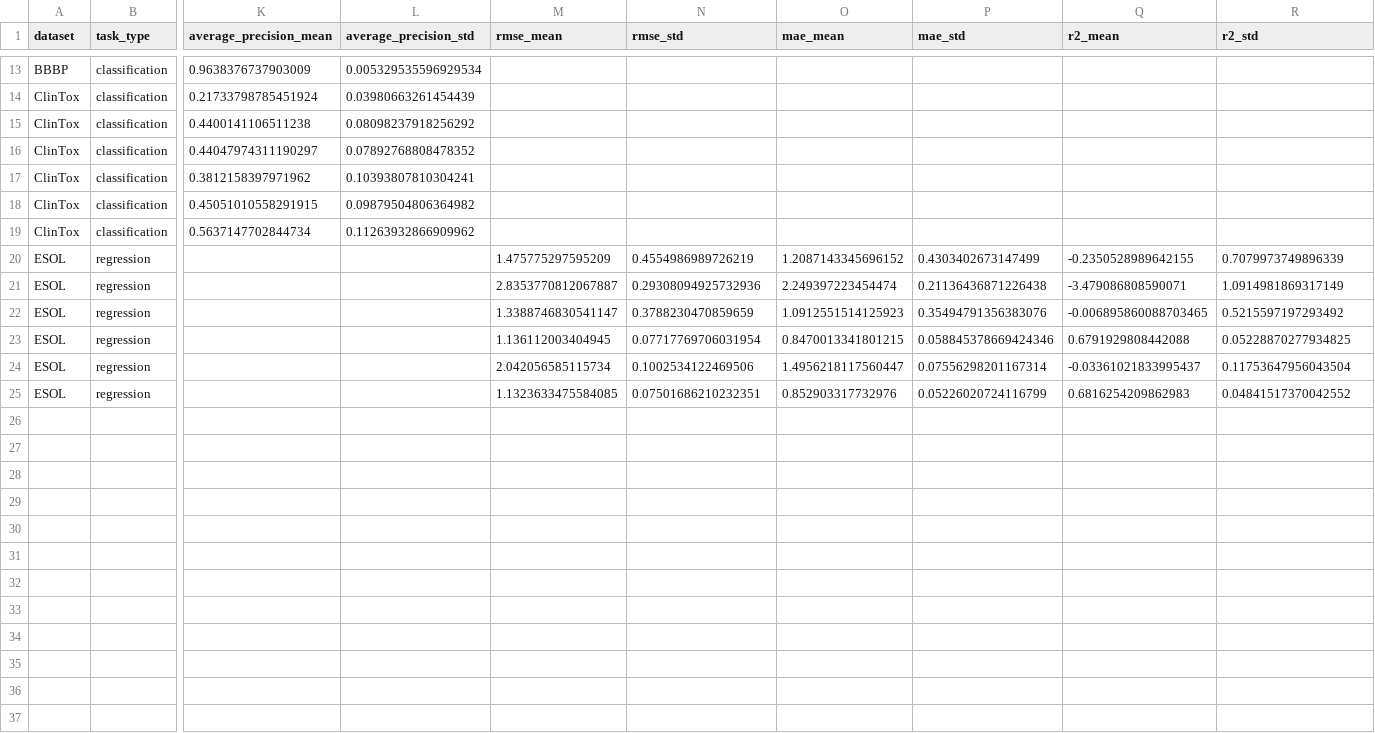
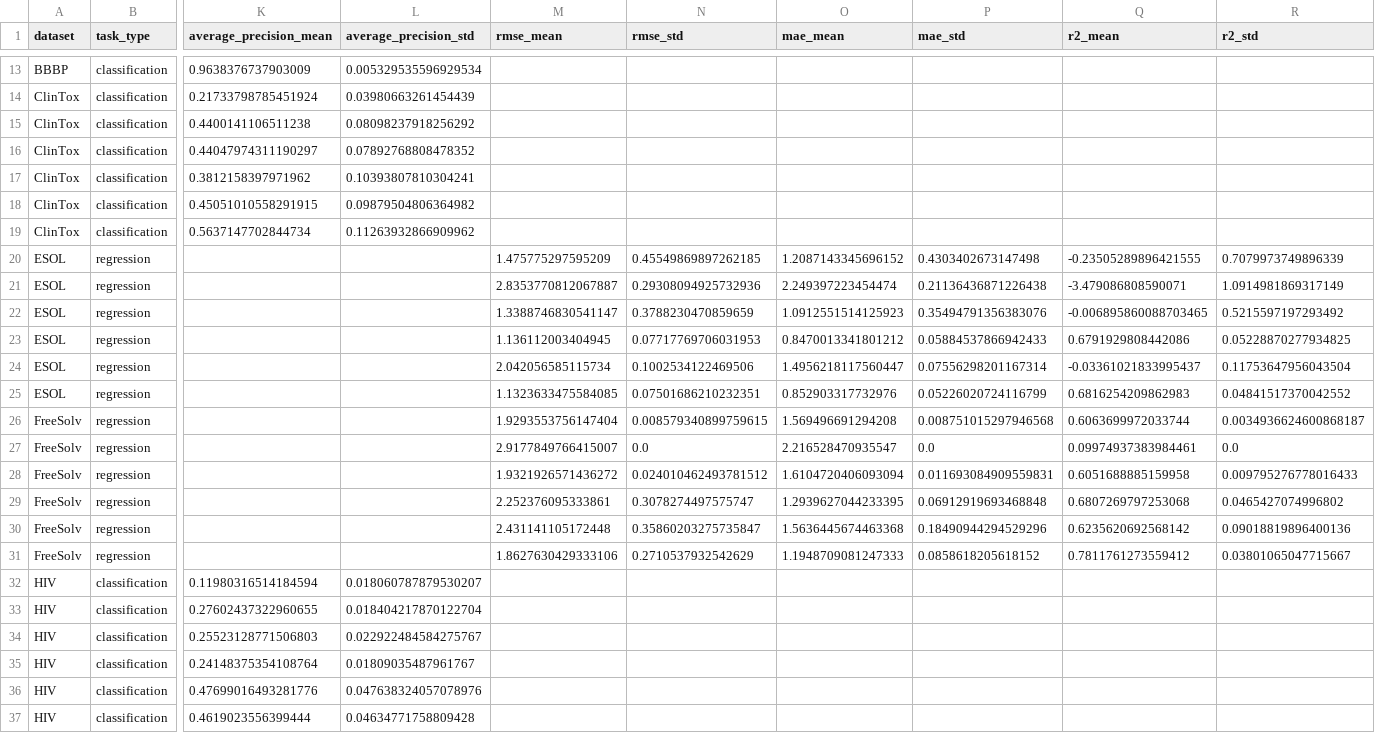
Before and after one commit to DCarchimonde/aidd-paper-factory, a CSV file: paper1_leakage_benchmark/results/tables/paper1_balanced_summary.csv, drawn as a sheet; only a part is shown, gaps mark what is left out; rows hold the shown columns only; the diff names each change by its address in the sheet, - before the commit and + after, or states it on an @@ line.

```diff
--- a/paper1_leakage_benchmark/results/tables/paper1_balanced_summary.csv
+++ b/paper1_leakage_benchmark/results/tables/paper1_balanced_summary.csv
-N20 (rmse_std): 0.4554986989726219
+N20 (rmse_std): 0.45549869897262185
-P20 (mae_std): 0.4303402673147499
+P20 (mae_std): 0.4303402673147498
-Q20 (r2_mean): -0.2350528989642155
+Q20 (r2_mean): -0.23505289896421555
-N23 (rmse_std): 0.07717769706031954
+N23 (rmse_std): 0.07717769706031953
-O23 (mae_mean): 0.8470013341801215
+O23 (mae_mean): 0.8470013341801212
-P23 (mae_std): 0.058845378669424346
+P23 (mae_std): 0.05884537866942433
-Q23 (r2_mean): 0.6791929808442088
+Q23 (r2_mean): 0.6791929808442086
+row 26: FreeSolv | regression |  |  | 1.9293553756147404 | 0.008579340899759615 | 1.569496691294208 | 0.008751015297946568 | 0.6063699972033744 | 0.0034936624600868187
+row 27: FreeSolv | regression |  |  | 2.9177849766415007 | 0.0 | 2.216528470935547 | 0.0 | 0.09974937383984461 | 0.0
+row 28: FreeSolv | regression |  |  | 1.9321926571436272 | 0.024010462493781512 | 1.6104720406093094 | 0.011693084909559831 | 0.6051688885159958 | 0.009795276778016433
+row 29: FreeSolv | regression |  |  | 2.252376095333861 | 0.3078274497575747 | 1.2939627044233395 | 0.06912919693468848 | 0.6807269797253068 | 0.0465427074996802
+row 30: FreeSolv | regression |  |  | 2.431141105172448 | 0.35860203275735847 | 1.5636445674463368 | 0.18490944294529296 | 0.6235620692568142 | 0.09018819896400136
+row 31: FreeSolv | regression |  |  | 1.8627630429333106 | 0.2710537932542629 | 1.1948709081247333 | 0.0858618205618152 | 0.7811761273559412 | 0.03801065047715667
+row 32: HIV | classification | 0.11980316514184594 | 0.018060787879530207
+row 33: HIV | classification | 0.27602437322960655 | 0.018404217870122704
+row 34: HIV | classification | 0.25523128771506803 | 0.022922484584275767
+row 35: HIV | classification | 0.24148375354108764 | 0.01809035487961767
+row 36: HIV | classification | 0.47699016493281776 | 0.047638324057078976
+row 37: HIV | classification | 0.4619023556399444 | 0.04634771758809428
```
Also changed, not shown: paper1_leakage_benchmark/results/tables/paper1_balanced_gap_raw.csv, paper1_leakage_benchmark/results/tables/paper1_combined_split_diagnostics.csv, 25 other files.
